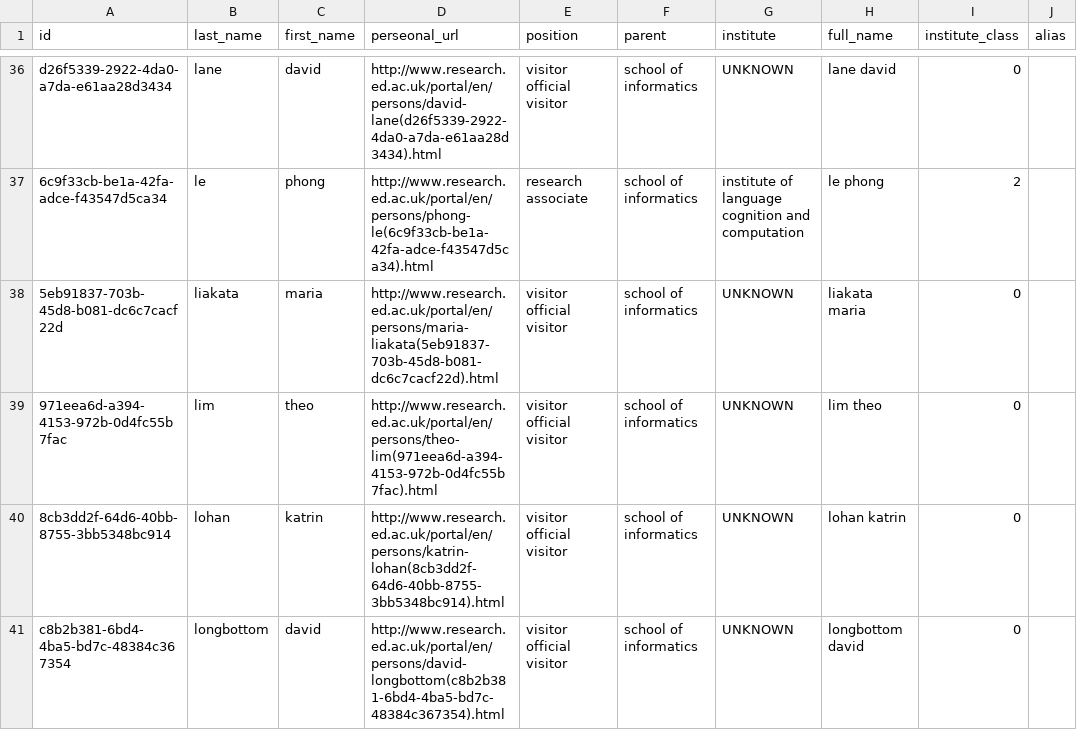
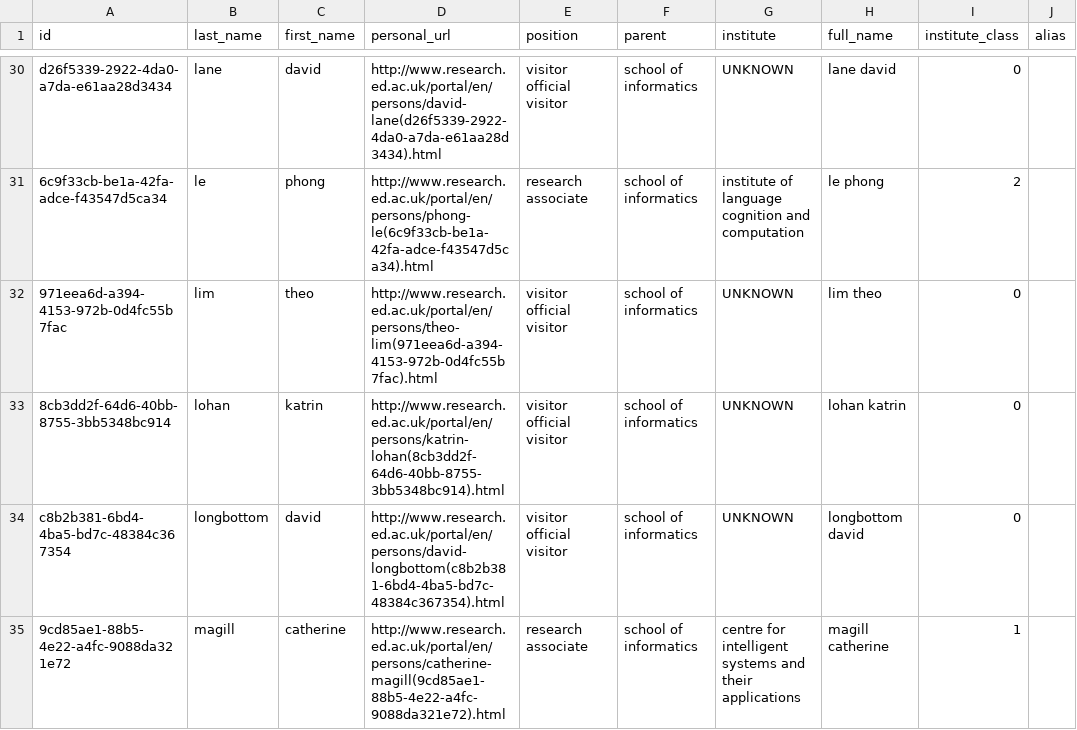
Before and after one commit to goweiting/project-infnet, a CSV file: infnet-scrapper/data/peopleOfInformatics_NOALIAS.csv, drawn as a sheet; only a part is shown, gaps mark what is left out; the shorter side is filled out with more unchanged rows; the diff covers the shown part only.

```diff
--- a/infnet-scrapper/data/peopleOfInformatics_NOALIAS.csv
+++ b/infnet-scrapper/data/peopleOfInformatics_NOALIAS.csv
@@ -1 +1 @@
-id,last_name,first_name,perseonal_url,position,parent,institute,full_name,institute_class,alias
+id,last_name,first_name,personal_url,position,parent,institute,full_name,institute_class,alias
@@ -37,3 +31,2 @@ d26f5339-2922-4da0-a7da-e61aa28d3434,lane,david,http://www.research.ed.ac.uk/por
 6c9f33cb-be1a-42fa-adce-f43547d5ca34,le,phong,http://www.research.ed.ac.uk/portal/en/persons/phong-le(6c9f33cb-be1a-42fa-adce-f43547d5ca34).html,research associate,school of informatics,institute of language cognition and computation,le phong,2,
-5eb91837-703b-45d8-b081-dc6c7cacf22d,liakata,maria,http://www.research.ed.ac.uk/portal/en/persons/maria-liakata(5eb91837-703b-45d8-b081-dc6c7cacf22d).html,visitor official visitor,school of informatics,UNKNOWN,liakata maria,0,
 971eea6d-a394-4153-972b-0d4fc55b7fac,lim,theo,http://www.research.ed.ac.uk/portal/en/persons/theo-lim(971eea6d-a394-4153-972b-0d4fc55b7fac).html,visitor official visitor,school of informatics,UNKNOWN,lim theo,0,
```
Also changed, not shown: 2 added rows and 9 removed rows elsewhere in this file, 24 other files.
